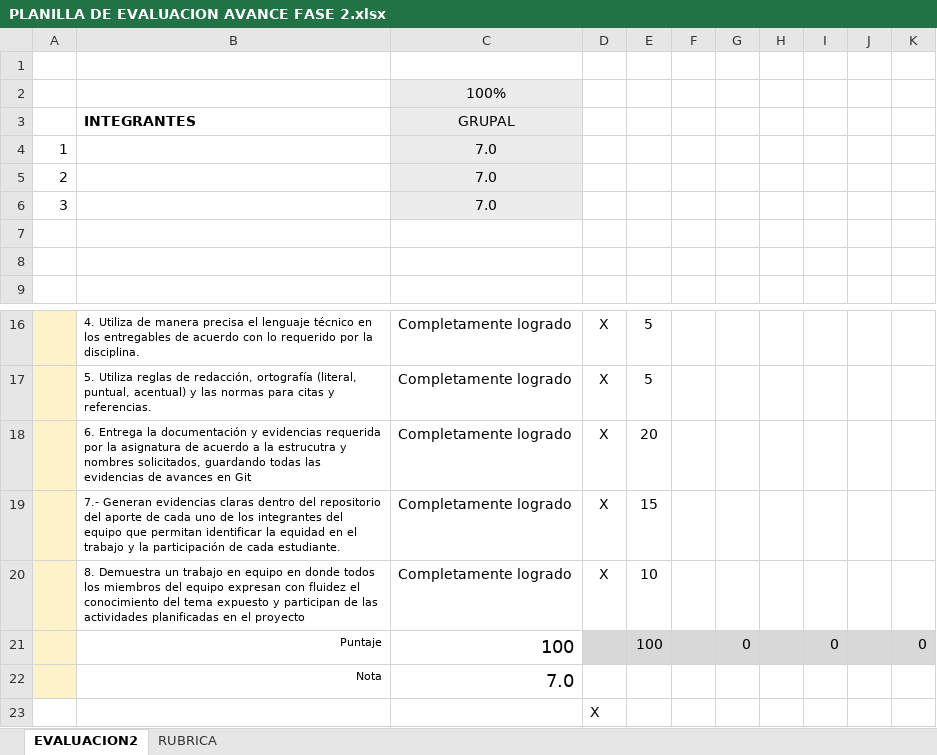
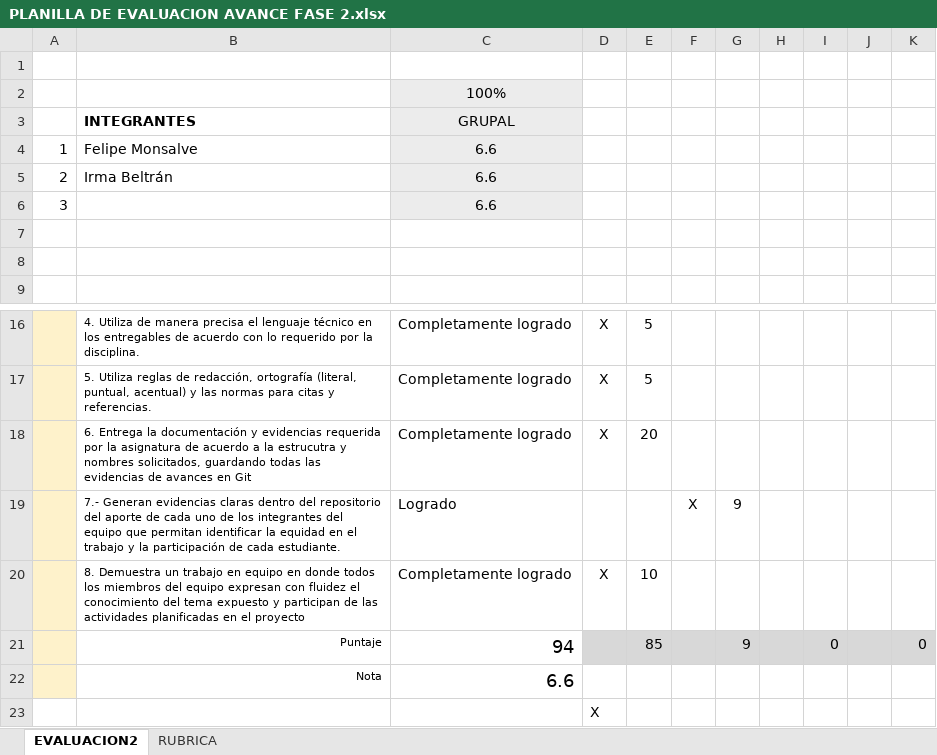
Before and after one commit to felipeMon20/PTY4614-302-EQUIPO-2, an Excel workbook: Fase 2/Evidencias Grupales/PLANILLA DE EVALUACION AVANCE FASE 2.xlsx, sheet EVALUACION2, drawn as a sheet; only a part is shown, gaps mark what is left out; values as stored, in another font and other column widths than the file's, no borders; charts and pictures and conditional formats not drawn; removed rows and columns are numbered as before the commit, all else as after; the diff names each change by its address in the sheet, - before the commit and + after, or states it on an @@ line.

Commit message:
Fase 2: actualiza planillas de evaluacion de avance y final

```diff
--- a/Fase 2/Evidencias Grupales/PLANILLA DE EVALUACION AVANCE FASE 2.xlsx (sheet EVALUACION2)
+++ b/Fase 2/Evidencias Grupales/PLANILLA DE EVALUACION AVANCE FASE 2.xlsx (sheet EVALUACION2)
-B4: (empty)
+B4: Felipe Monsalve
-C4:C6: 7.0
+C4:C6: 6.6
-B5: (empty)
+B5: Irma Beltrán
-row 19:  | 7.- Generan evidencias claras dentro del repositorio del aporte de cada uno de los integrantes del equipo que permitan identificar la equidad en el trabajo y la participación de cada estudiante. | Completamente logrado | X | 15
+row 19:  | 7.- Generan evidencias claras dentro del repositorio del aporte de cada uno de los integrantes del equipo que permitan identificar la equidad en el trabajo y la participación de cada estudiante. | Logrado |  |  | X | 9
-C21: 100
+C21: 94
-E21: 100
+E21: 85
-G21: 0
+G21: 9
-C22: 7.0
+C22: 6.6
```
Also changed, not shown: sheet RUBRICA, charts or pictures, Fase 2/Evidencias Grupales/PLANILLA DE EVALUACION FINAL FASE 2.xlsx.
